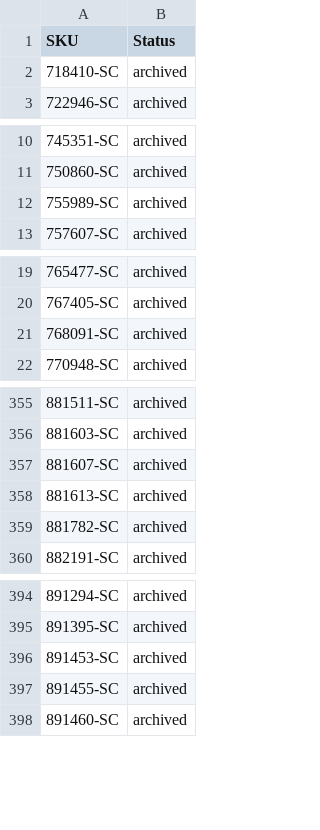
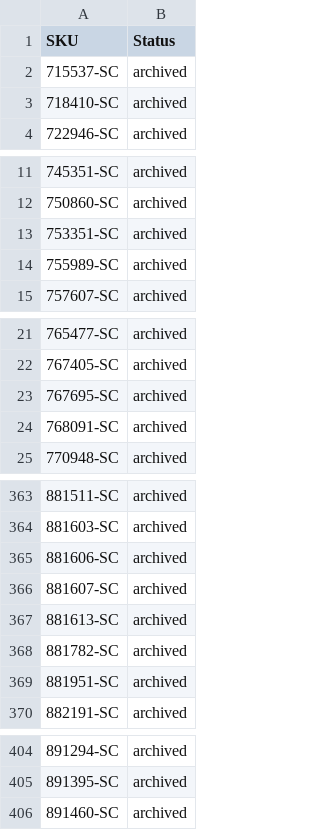
Before and after one commit to nosaj2783/cks-silverchef-sync, a CSV file: archive.csv, drawn as a sheet; only a part is shown, gaps mark what is left out; removed rows and columns are numbered as before the commit, all else as after; the diff covers the shown part only; the diff names each change by its address in the sheet, - before the commit and + after, or states it on an @@ line.

```diff
--- a/archive.csv
+++ b/archive.csv
+row 2: 715537-SC | archived
+row 13: 753351-SC | archived
+row 23: 767695-SC | archived
+row 365: 881606-SC | archived
+row 369: 881951-SC | archived
-row 396: 891453-SC | archived
-row 397: 891455-SC | archived
```
Also changed, not shown: 6 added rows and 3 removed rows elsewhere in this file, update.csv, 2 other files.
